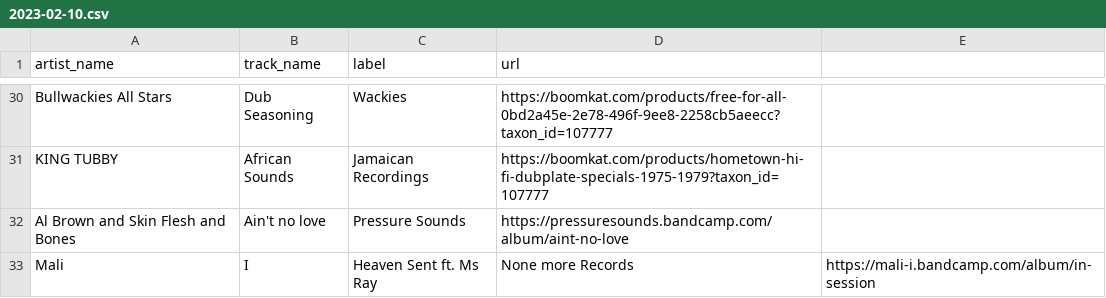
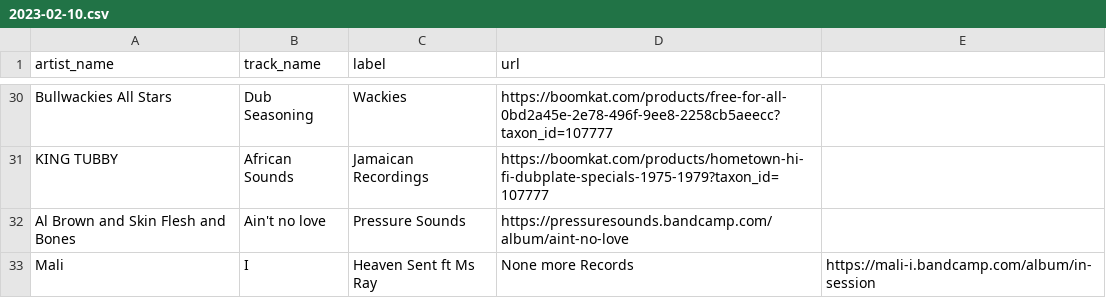
Before and after one commit to club-cooking/cloud696, a CSV file: data/tracklists/2023-02-10.csv, drawn as a sheet; only a part is shown, gaps mark what is left out.

Commit message:
Update 2023-02-10.csv

```diff
--- a/data/tracklists/2023-02-10.csv
+++ b/data/tracklists/2023-02-10.csv
@@ -32,2 +32,2 @@ KING TUBBY , African Sounds,Jamaican Recordings,https://boomkat.com/products/hom
 Al Brown and Skin Flesh and Bones, Ain't no love, Pressure Sounds, https://pressuresounds.bandcamp.com/album/aint-no-love
-Mali,I , Heaven Sent ft. Ms Ray, None more Records,https://mali-i.bandcamp.com/album/in-session
+Mali,I , Heaven Sent ft Ms Ray, None more Records,https://mali-i.bandcamp.com/album/in-session
```
